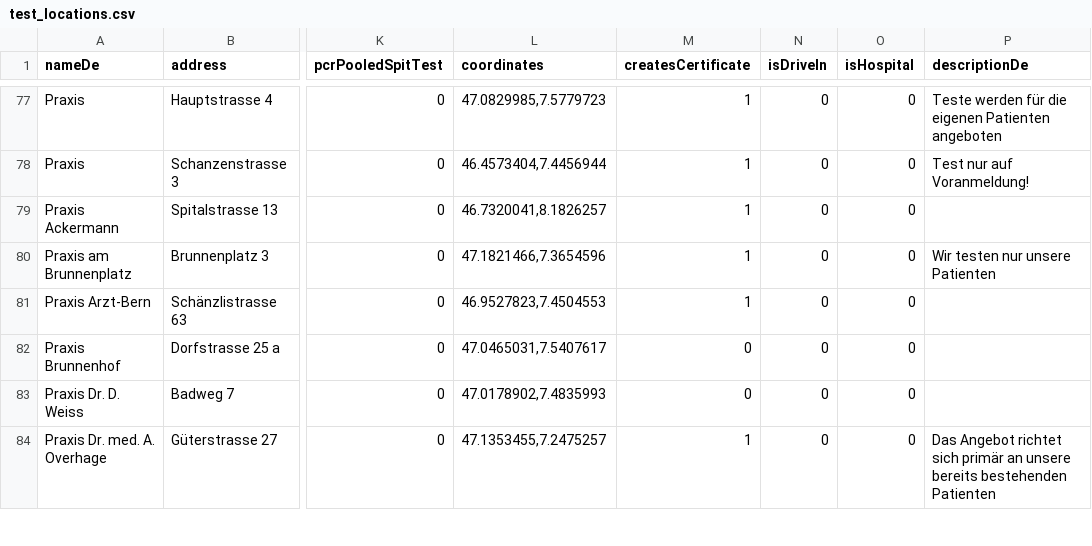
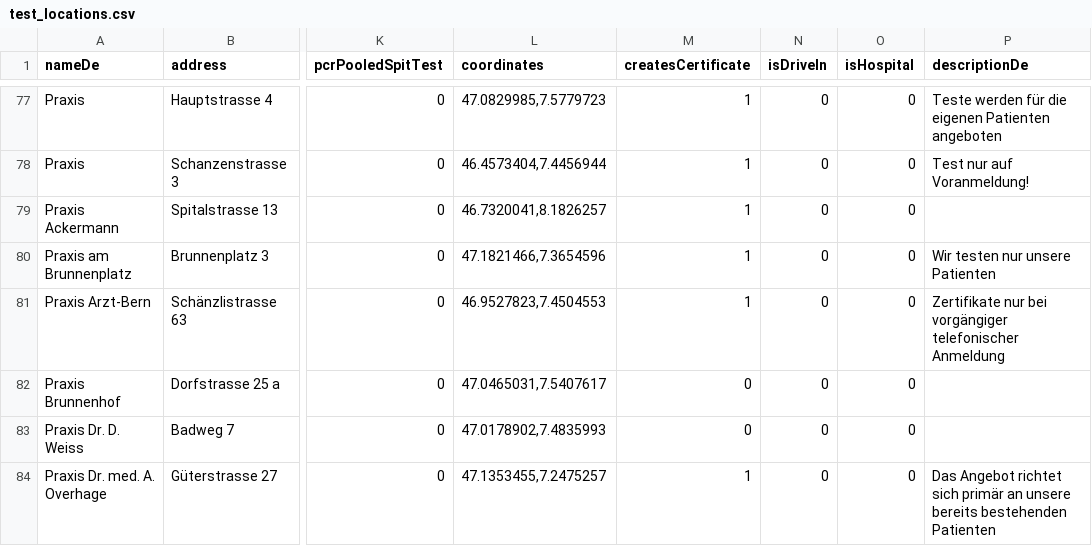
Before and after one commit to openDataBE/TestOffer, a CSV file: test_locations.csv, drawn as a sheet; only a part is shown, gaps mark what is left out; the diff names each change by its address in the sheet, - before the commit and + after, or states it on an @@ line.

Commit message:
Update test_locations.csv

```diff
--- a/test_locations.csv
+++ b/test_locations.csv
-P81 (descriptionDe): (empty)
+P81 (descriptionDe): Zertifikate nur bei vorgängiger telefonischer Anmeldung
```
